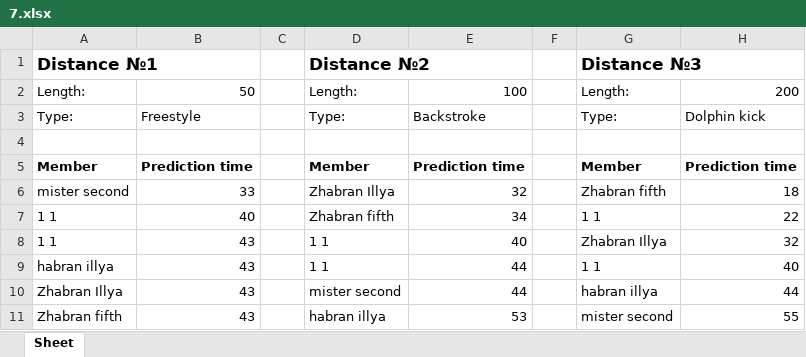
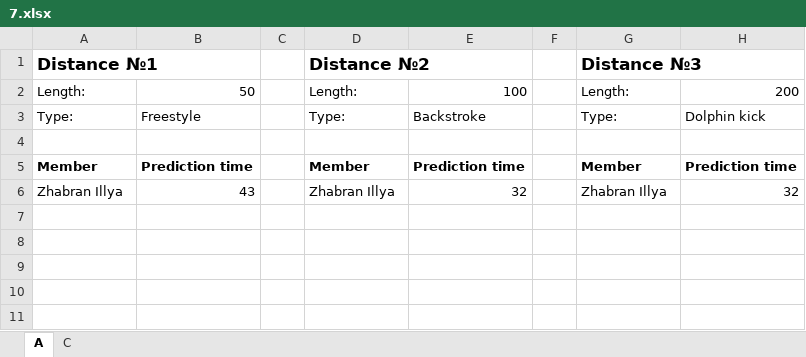
Before and after one commit to WarGen4ik/qorca, an Excel workbook: media/predictions/7.xlsx, sheet A, drawn as a sheet; values as stored, in another font and other column widths than the file's, no borders; removed rows and columns are numbered as before the commit, all else as after; the diff names each change by its address in the sheet, - before the commit and + after, or states it on an @@ line.

```diff
--- a/media/predictions/7.xlsx (sheet A)
+++ b/media/predictions/7.xlsx (sheet A)
-sheet tab: Sheet
+sheet tab: A
+sheet tab: C
-row 6: mister second | 33 |  | Zhabran Illya | 32 |  | Zhabran fifth | 18
-row 7: 1 1 | 40 |  | Zhabran fifth | 34 |  | 1 1 | 22
-row 8: 1 1 | 43 |  | 1 1 | 40 |  | Zhabran Illya | 32
-row 9: habran illya | 43 |  | 1 1 | 44 |  | 1 1 | 40
-D6: mister second
+D6: Zhabran Illya
-E6: 44
+E6: 32
-G6: habran illya
+G6: Zhabran Illya
-H6: 44
+H6: 32
-row 11: Zhabran fifth | 43 |  | habran illya | 53 |  | mister second | 55
```
Also changed, not shown: 4 other files.
